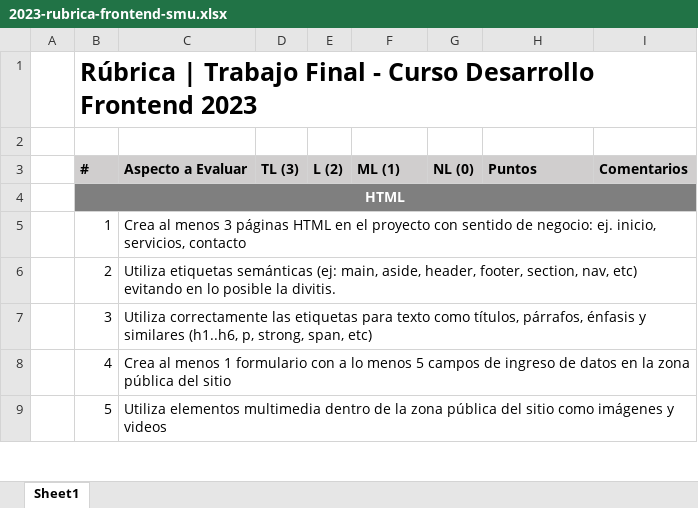
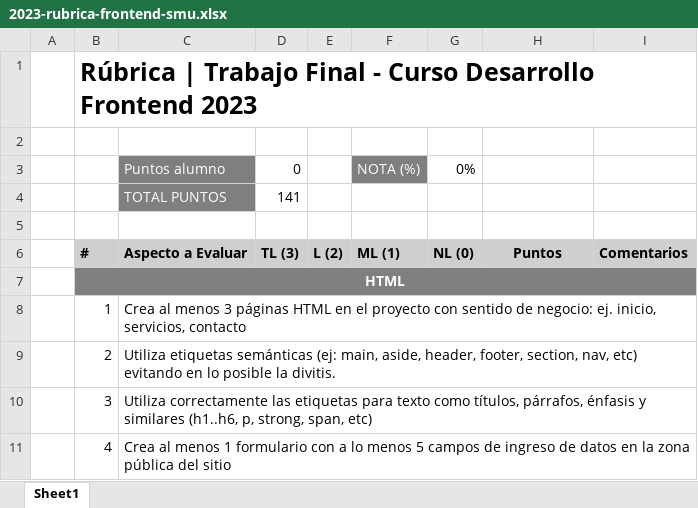
Before and after one commit to stgoneira/desarrollo-frontend, an Excel workbook: proyecto-final/2023-rubrica-frontend-smu.xlsx, sheet Sheet1, drawn as a sheet; only a part is shown; the shorter side is filled out with more unchanged rows; values as stored, in another font and other column widths than the file's, no borders; addresses are those after the commit; the diff names each change by its address in the sheet, - before the commit and + after, or states it on an @@ line.

Commit message:
rubrica con calculo nota

```diff
--- a/proyecto-final/2023-rubrica-frontend-smu.xlsx (sheet Sheet1)
+++ b/proyecto-final/2023-rubrica-frontend-smu.xlsx (sheet Sheet1)
+row 3:  |  | Puntos alumno | 0 |  | NOTA (%) | 0%
+row 4:  |  | TOTAL PUNTOS | 141
+row 5: (empty)
-H6 alignment: left
+H6 alignment: center
```
Also changed, not shown: 1 other file.
